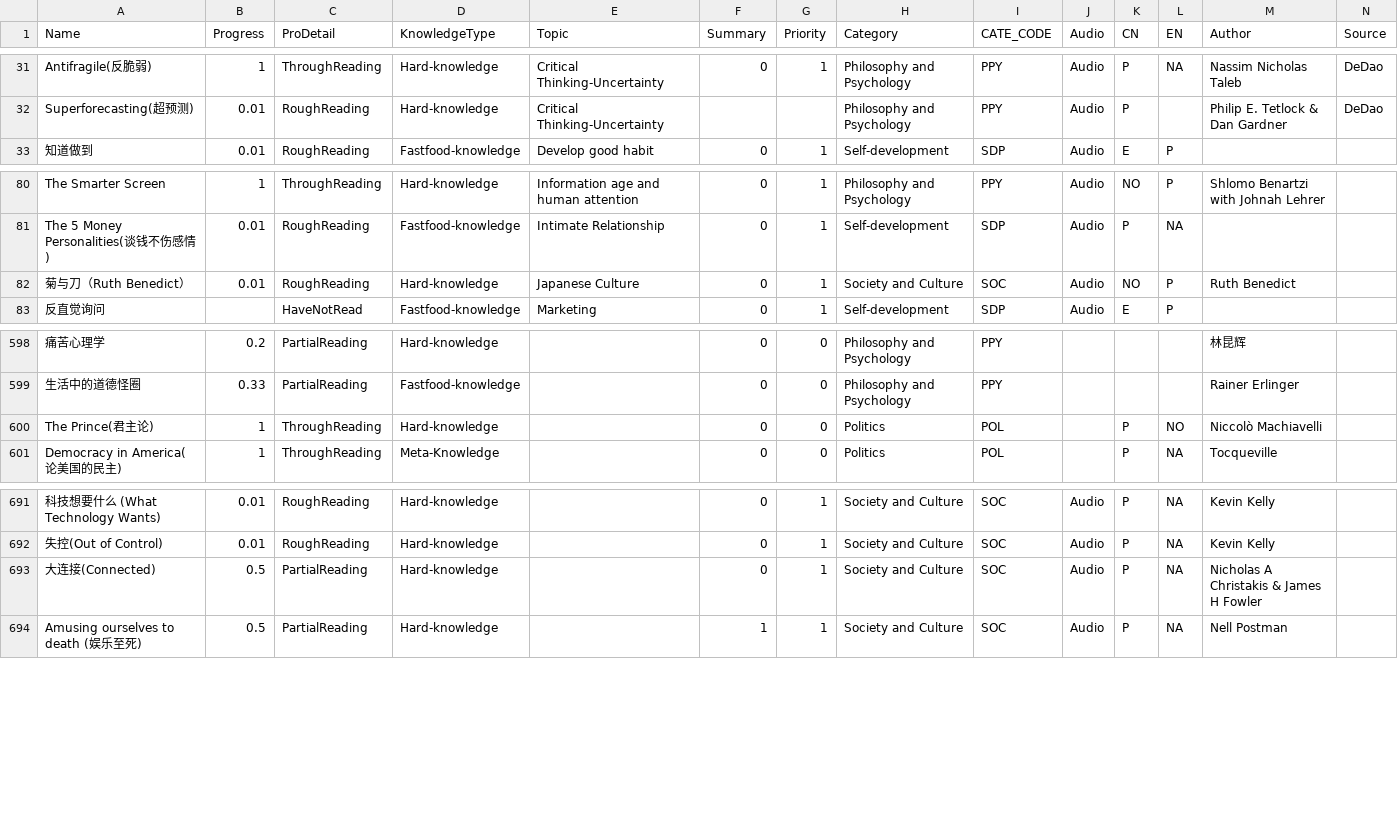
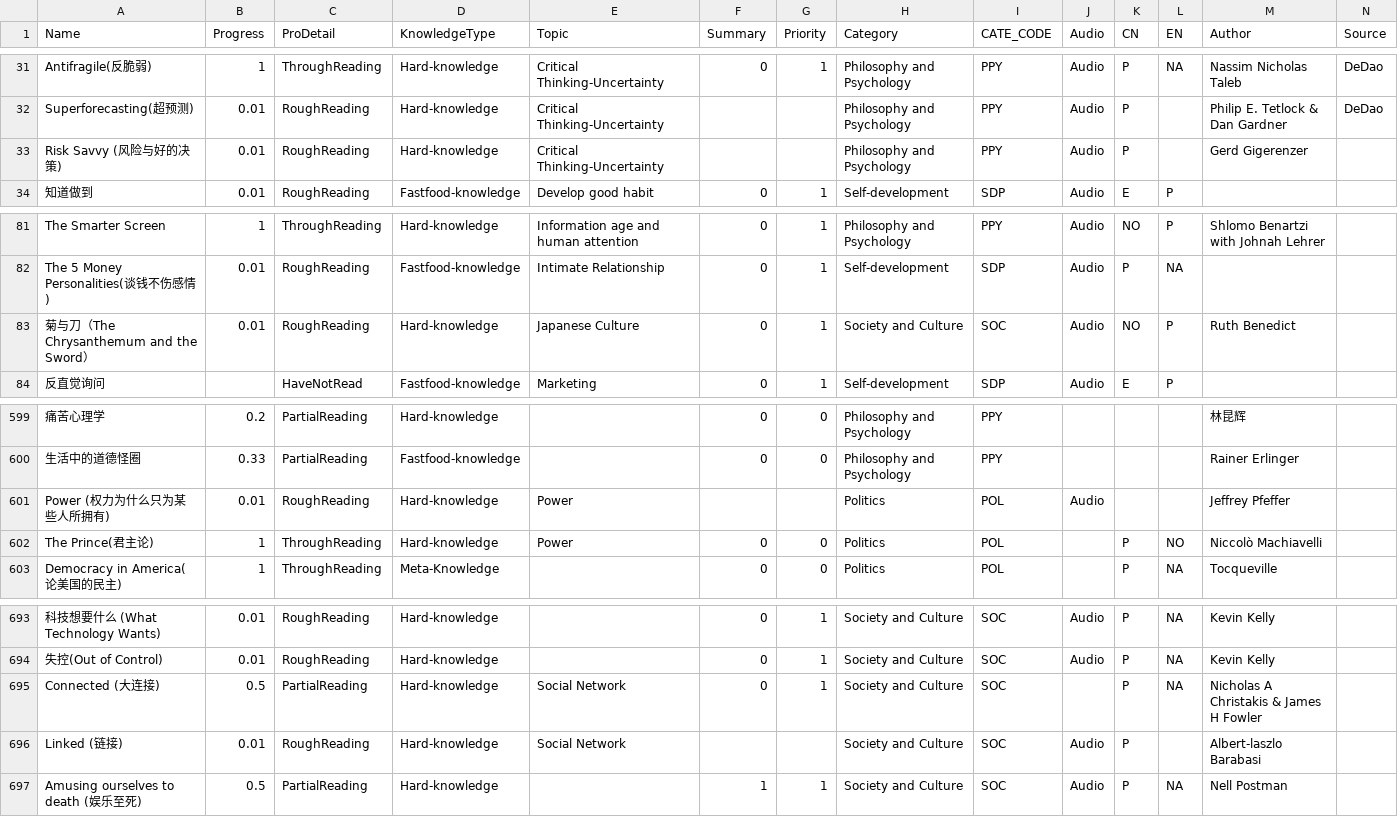
Before and after one commit to happyrabbit/hui1987.com, a CSV file: 1_KnowledgeStructure/RawData/ReadingListHui.csv, drawn as a sheet; only a part is shown, gaps mark what is left out.

```diff
--- a/1_KnowledgeStructure/RawData/ReadingListHui.csv
+++ b/1_KnowledgeStructure/RawData/ReadingListHui.csv
@@ -32,2 +32,3 @@
 "Superforecasting(超预测)",0.01,"RoughReading","Hard-knowledge","Critical Thinking-Uncertainty",,,"Philosophy and Psychology","PPY","Audio","P",,"Philip E. Tetlock & Dan Gardner","DeDao"
+"Risk Savvy  (风险与好的决策)",0.01,"RoughReading","Hard-knowledge","Critical Thinking-Uncertainty",,,"Philosophy and Psychology","PPY","Audio","P",,"Gerd Gigerenzer",
 "知道做到",0.01,"RoughReading","Fastfood-knowledge","Develop good habit",0,1,"Self-development","SDP","Audio","E","P",,
@@ -81,3 +82,3 @@
 "The 5 Money Personalities(谈钱不伤感情)",0.01,"RoughReading","Fastfood-knowledge","Intimate Relationship",0,1,"Self-development","SDP","Audio","P","NA",,
-"菊与刀（Ruth Benedict）",0.01,"RoughReading","Hard-knowledge","Japanese Culture",0,1,"Society and Culture","SOC","Audio","NO","P","Ruth Benedict",
+"菊与刀（The Chrysanthemum and the Sword）",0.01,"RoughReading","Hard-knowledge","Japanese Culture",0,1,"Society and Culture","SOC","Audio","NO","P","Ruth Benedict",
 "反直觉询问",,"HaveNotRead","Fastfood-knowledge","Marketing",0,1,"Self-development","SDP","Audio","E","P",,
@@ -599,3 +600,4 @@
 "生活中的道德怪圈",0.33,"PartialReading","Fastfood-knowledge",,0,0,"Philosophy and Psychology","PPY",,,,"Rainer Erlinger",
-"The Prince(君主论)",1,"ThroughReading","Hard-knowledge",,0,0,"Politics","POL",,"P","NO","Niccolò Machiavelli",
+"Power (权力为什么只为某些人所拥有)",0.01,"RoughReading","Hard-knowledge","Power",,,"Politics","POL","Audio",,,"Jeffrey Pfeffer",
+"The Prince(君主论)",1,"ThroughReading","Hard-knowledge","Power",0,0,"Politics","POL",,"P","NO","Niccolò Machiavelli",
 "Democracy in America(论美国的民主)",1,"ThroughReading","Meta-Knowledge",,0,0,"Politics","POL",,"P","NA"," Tocqueville",
@@ -692,3 +694,4 @@
 "失控(Out of Control)",0.01,"RoughReading","Hard-knowledge",,0,1,"Society and Culture","SOC","Audio","P","NA","Kevin Kelly",
-"大连接(Connected)",0.5,"PartialReading","Hard-knowledge",,0,1,"Society and Culture","SOC","Audio","P","NA"," Nicholas A Christakis &  James H Fowler",
+"Connected (大连接)",0.5,"PartialReading","Hard-knowledge","Social Network",0,1,"Society and Culture","SOC",,"P","NA"," Nicholas A Christakis &  James H Fowler",
+"Linked (链接)",0.01,"RoughReading","Hard-knowledge","Social Network",,,"Society and Culture","SOC","Audio","P",,"Albert-laszlo Barabasi",
 "Amusing ourselves to death (娱乐至死)",0.5,"PartialReading","Hard-knowledge",,1,1,"Society and Culture","SOC","Audio","P","NA","Nell Postman",
```
Also changed, not shown: 29 other files.
